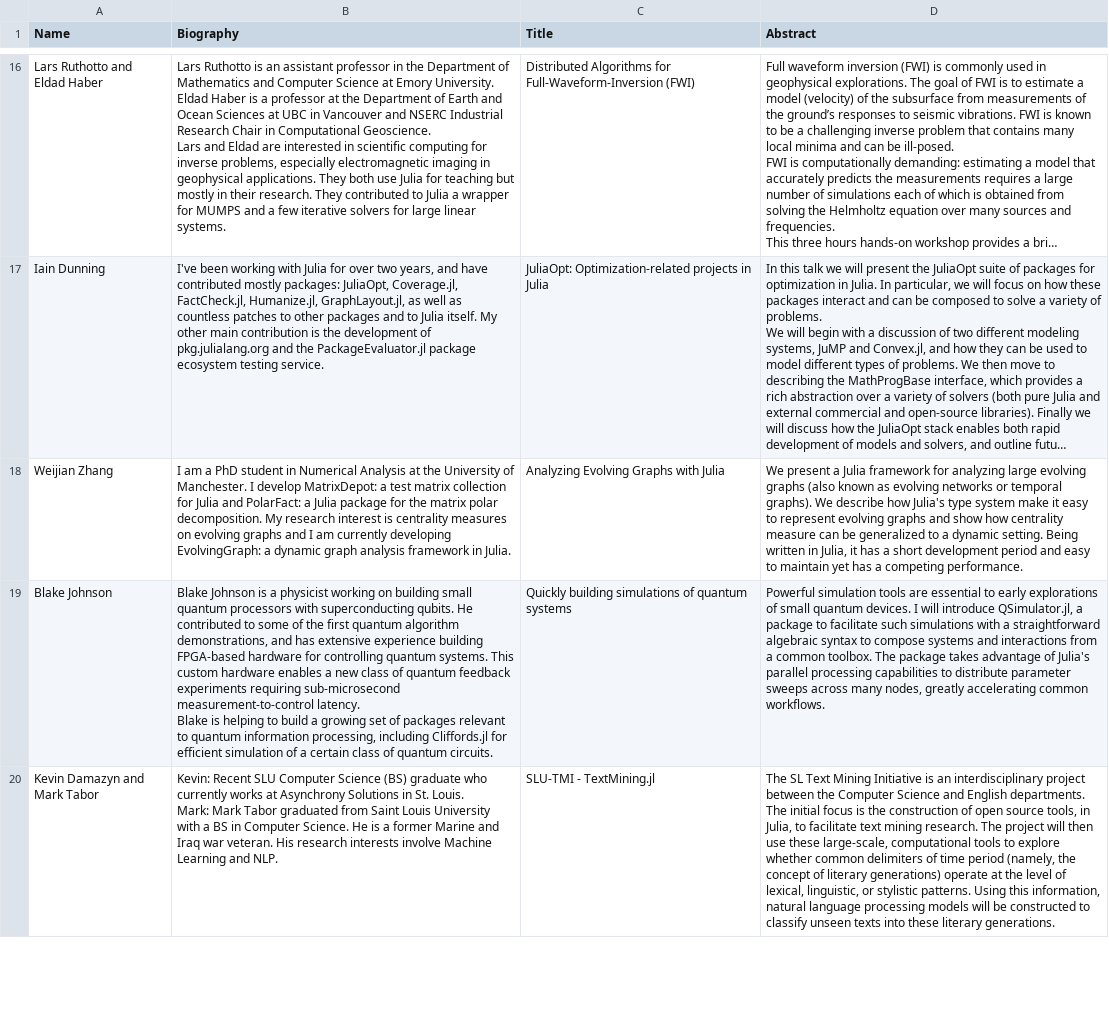
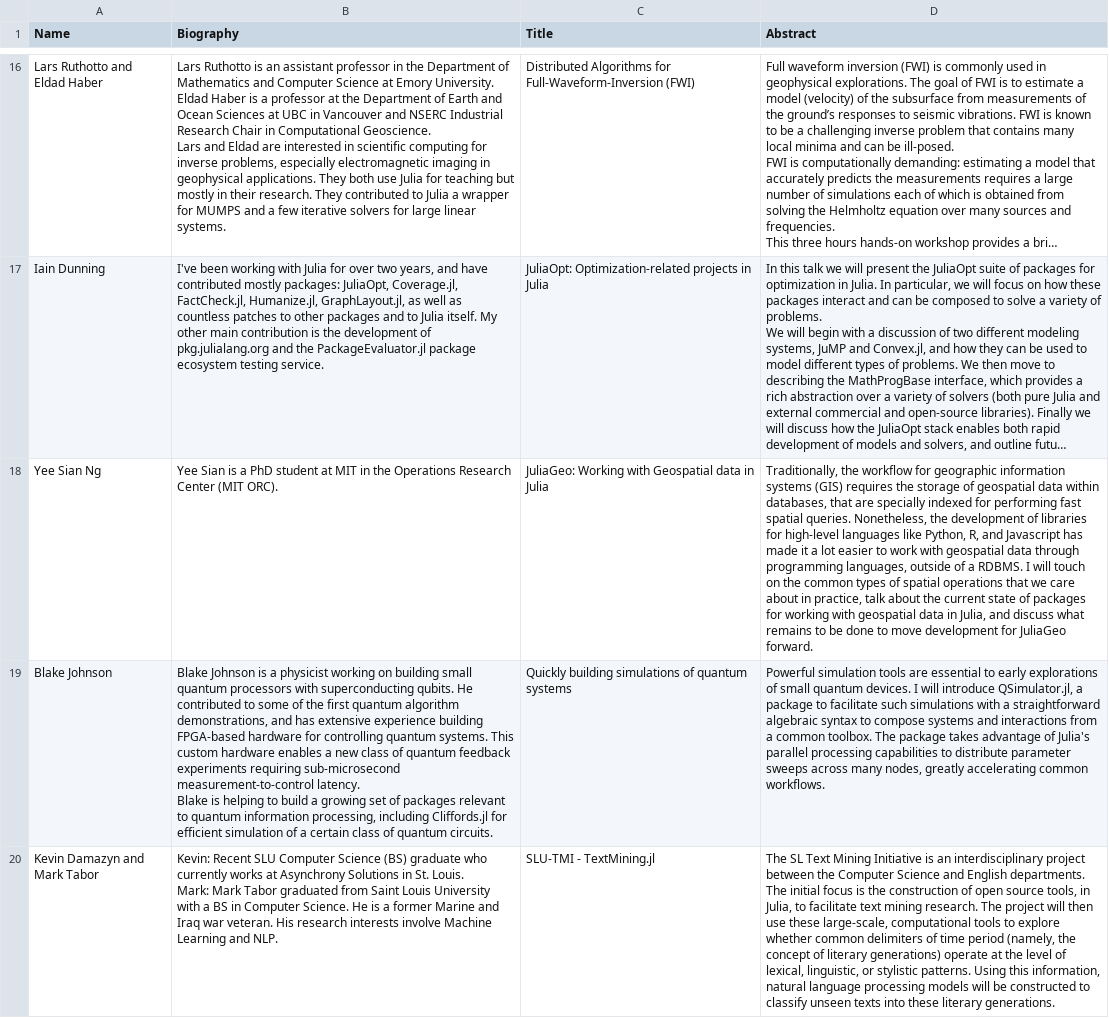
Before and after one commit to JuliaCon/www.juliacon.org, a CSV file: _data/talks-fri.csv, drawn as a sheet; only a part is shown, gaps mark what is left out; long unchanged cells end in …; removed rows and columns are numbered as before the commit, all else as after; the diff names each change by its address in the sheet, - before the commit and + after, or states it on an @@ line.

Commit message:
Add @yeesian abstract

```diff
--- a/_data/talks-fri.csv
+++ b/_data/talks-fri.csv
-row 18: Weijian Zhang | I am a PhD student in Numerical Analysis at the University of Manchester. I develop MatrixDepot: a test matrix collection for Julia and PolarFact: a Julia package for the matrix polar decomposition. My research interest is centrality measures on evolving graphs and I am currently developing EvolvingGraph: a dynamic graph analysis framework in Julia. | Analyzing Evolving Graphs with Julia | We present a Julia framework for analyzing large evolving graphs (also known as evolving networks or temporal graphs). We describe how Julia's type system make it easy to represent evolving graphs and show how centrality measure can be generalized to a dynamic setting. Being written in Julia, it has a short development period and easy to maintain yet has a competing performance.
+row 18: Yee Sian Ng | Yee Sian is a PhD student at MIT in the Operations Research Center (MIT ORC). | JuliaGeo: Working with Geospatial data in Julia | Traditionally, the workflow for geographic information systems (GIS) requires the storage of geospatial data within databases, that are specially indexed for performing fast spatial queries. Nonetheless, the development of libraries for high-level languages like Python, R, and Javascript has made it a lot easier to work with geospatial data through programming languages, outside of a RDBMS. I will touch on the common types of spatial operations that we care about in practice, talk about the current state of packages for working with geospatial data in Julia, and discuss what remains to be done to move development for JuliaGeo forward.
```
